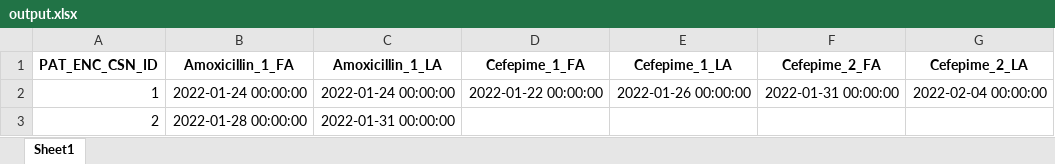
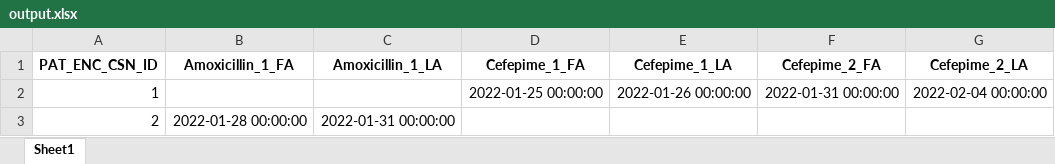
Before and after one commit to dylanmaus/echidna, an Excel workbook: output.xlsx, sheet Sheet1, drawn as a sheet; only a part is shown; values as stored, in another font and other column widths than the file's, no borders; the diff names each change by its address in the sheet, - before the commit and + after, or states it on an @@ line.

```diff
--- a/output.xlsx (sheet Sheet1)
+++ b/output.xlsx (sheet Sheet1)
-B2 (Amoxicillin_1_FA): 2022-01-24 00:00:00
+B2 (Amoxicillin_1_FA): (empty)
-C2 (Amoxicillin_1_LA): 2022-01-24 00:00:00
+C2 (Amoxicillin_1_LA): (empty)
-D2 (Cefepime_1_FA): 2022-01-22 00:00:00
+D2 (Cefepime_1_FA): 2022-01-25 00:00:00
```
Also changed, not shown: 1 other file.
